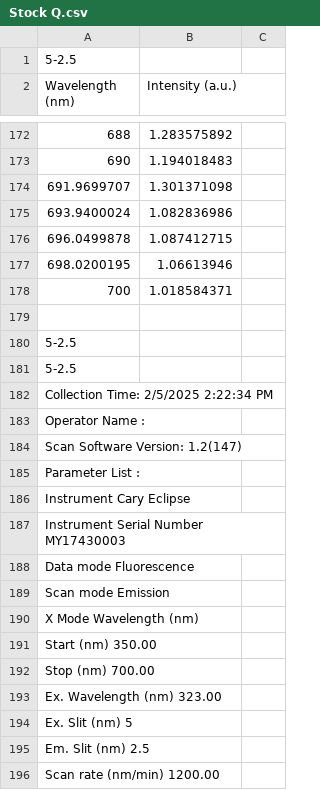
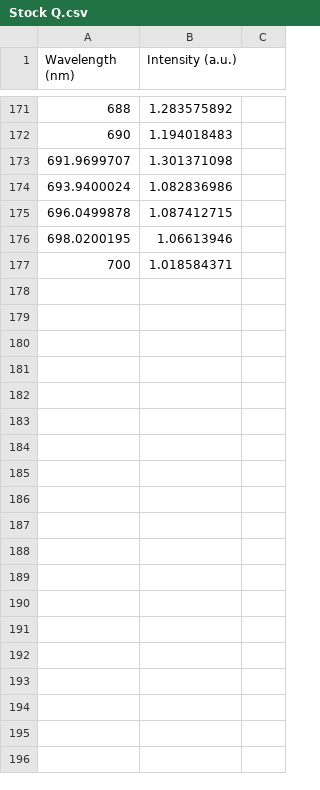
Before and after one commit to DavidShreve/PChemLab, a CSV file: QuantumYield_Data/Stock Q.csv, drawn as a sheet; only a part is shown, gaps mark what is left out; the diff covers the shown part only; the diff names each change by its address in the sheet, - before the commit and + after, or states it on an @@ line.

```diff
--- a/QuantumYield_Data/Stock Q.csv
+++ b/QuantumYield_Data/Stock Q.csv
-row 1: 5-2.5
-row 179: (empty)
-row 180: 5-2.5
-row 181: 5-2.5
-row 182: Collection Time: 2/5/2025 2:22:34 PM
-row 183: Operator Name :
-row 184: Scan Software Version: 1.2(147)
-row 185: Parameter List :
-row 186: Instrument Cary Eclipse
-row 187: Instrument Serial Number MY17430003
-row 188: Data mode Fluorescence
-row 189: Scan mode Emission
-row 190: X Mode Wavelength (nm)
-row 191: Start (nm) 350.00
-row 192: Stop (nm) 700.00
-row 193: Ex. Wavelength (nm) 323.00
-row 194: Ex. Slit (nm) 5
-row 195: Em. Slit (nm) 2.5
-row 196: Scan rate (nm/min) 1200.00
```
Also changed, not shown: 36 removed rows elsewhere in this file, 1 other file.
